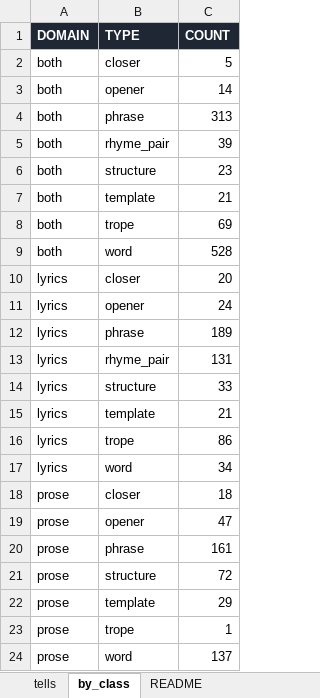
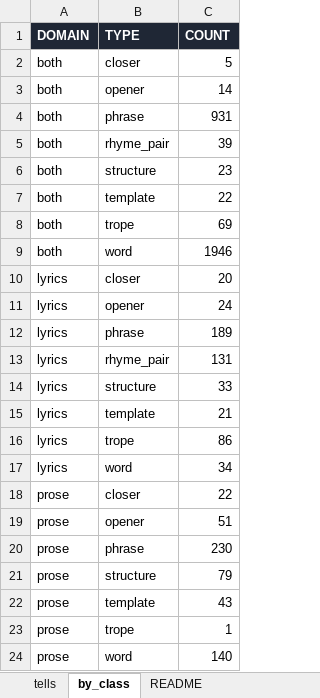
Before and after one commit to MiniDraco/ai-cliche-detector, an Excel workbook: exports/ai-cliche-db.xlsx, sheet by_class, drawn as a sheet; values as stored, in another font and other column widths than the file's, no borders; the diff names each change by its address in the sheet, - before the commit and + after, or states it on an @@ line.

```diff
--- a/exports/ai-cliche-db.xlsx (sheet by_class)
+++ b/exports/ai-cliche-db.xlsx (sheet by_class)
-C4 (COUNT): 313
+C4 (COUNT): 931
-C7 (COUNT): 21
+C7 (COUNT): 22
-C9 (COUNT): 528
+C9 (COUNT): 1946
-C18 (COUNT): 18
+C18 (COUNT): 22
-C19 (COUNT): 47
+C19 (COUNT): 51
-C20 (COUNT): 161
+C20 (COUNT): 230
-C21 (COUNT): 72
+C21 (COUNT): 79
-C22 (COUNT): 29
+C22 (COUNT): 43
-C24 (COUNT): 137
+C24 (COUNT): 140
```
Also changed, not shown: sheet tells, sheet README, 34 other files.
